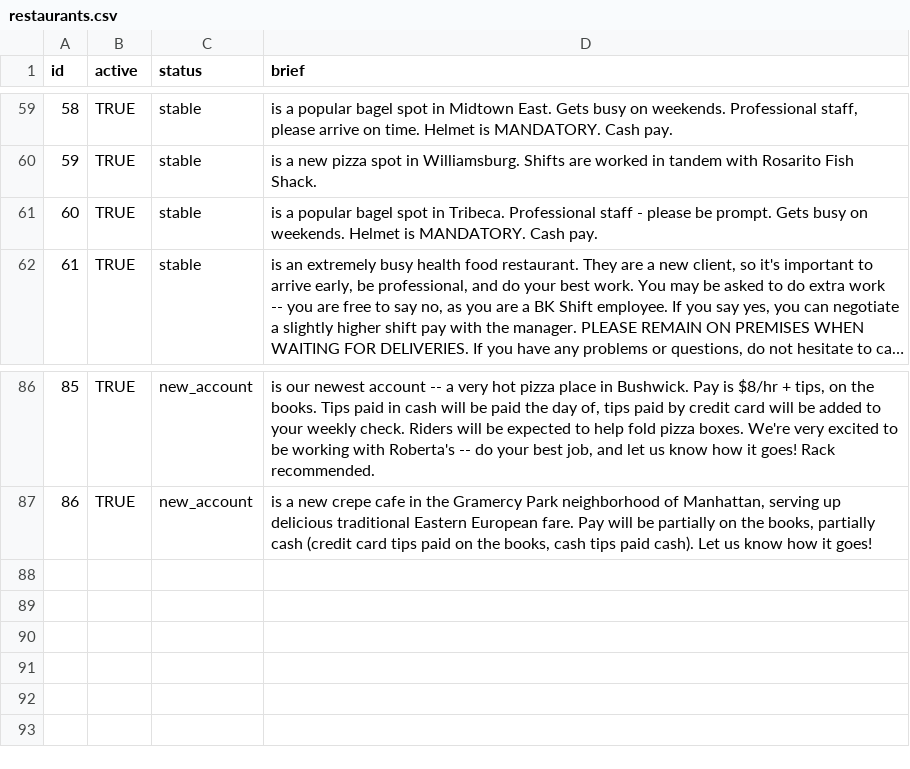
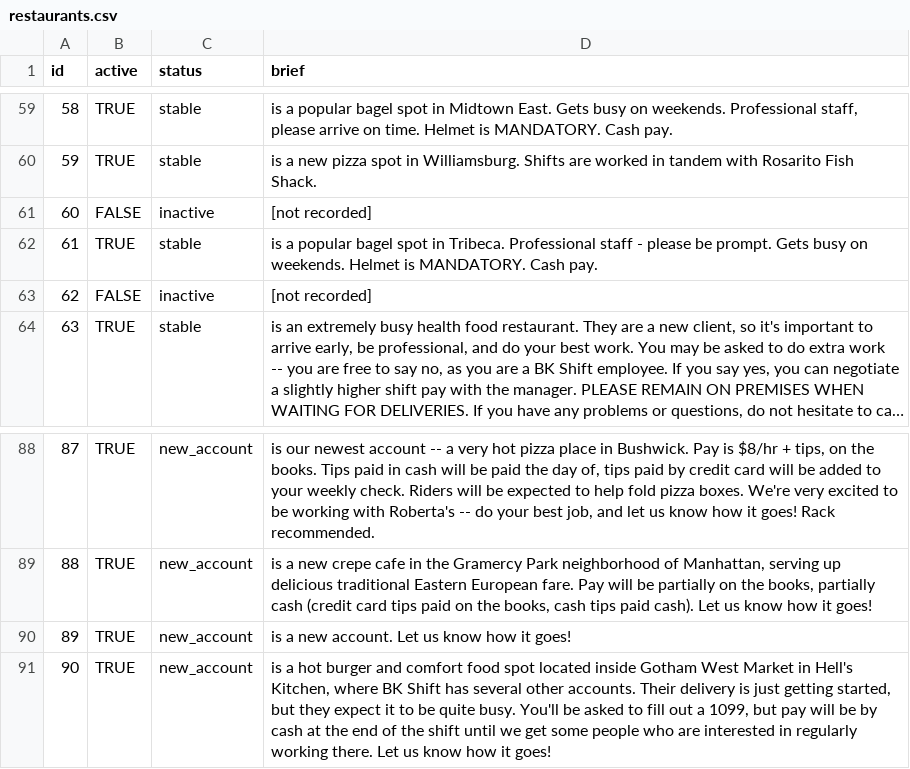
Before and after one commit to aguestuser/bks_on_rails, a CSV file: app/io/import/restaurants/restaurants.csv, drawn as a sheet; only a part is shown, gaps mark what is left out; long unchanged cells end in …; addresses are those after the commit; the diff names each change by its address in the sheet, - before the commit and + after, or states it on an @@ line.

```diff
--- a/app/io/import/restaurants/restaurants.csv
+++ b/app/io/import/restaurants/restaurants.csv
+row 61: 60 | FALSE | inactive | [not recorded]
@@ column A (id) renumbered between rows 62 and 89 @@
+row 63: 62 | FALSE | inactive | [not recorded]
+row 90: 89 | TRUE | new_account | is a new account. Let us know how it goes!
+row 91: 90 | TRUE | new_account | is a hot burger and comfort food spot located inside Gotham West Market in Hell's Kitchen, where BK Shift has several other accounts. Their delivery is just getting started, but they expect it to be quite busy. You'll be asked to fill out a 1099, but pay will be by cash at the end of the shift until we get some people who are interested in regularly working there. Let us know how it goes!
```
Also changed, not shown: app/io/import/riders/accounts.csv, app/io/import/riders/contacts.csv, 18 other files.
